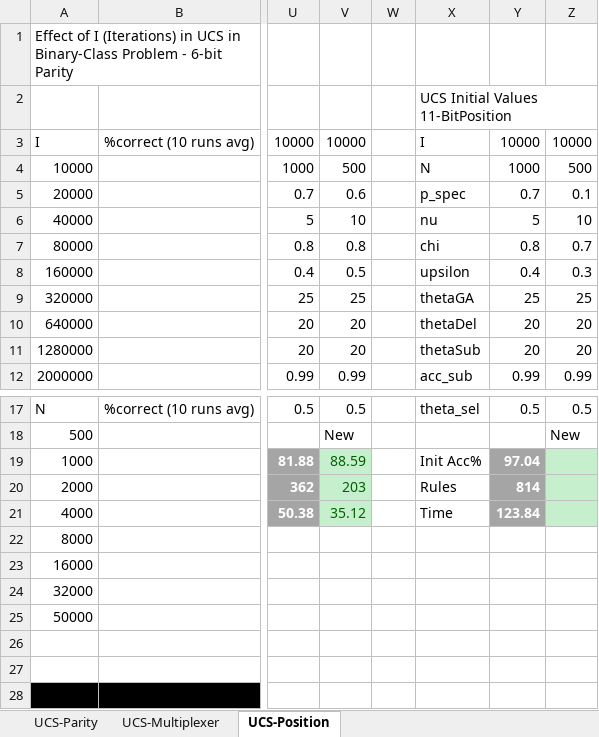
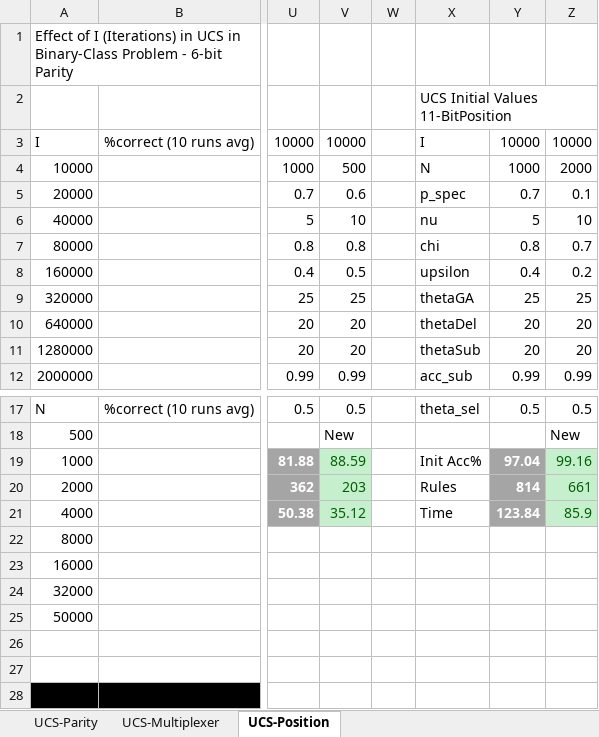
Before and after one commit to VasilyShcherbinin/LCS-Suite, an Excel workbook: LCS-Book.xlsx, sheet UCS-Position, drawn as a sheet; only a part is shown, gaps mark what is left out; values as stored, in another font and other column widths than the file's, no borders; the diff names each change by its address in the sheet, - before the commit and + after, or states it on an @@ line.

Commit message:
Add files via upload

```diff
--- a/LCS-Book.xlsx (sheet UCS-Position)
+++ b/LCS-Book.xlsx (sheet UCS-Position)
-Z4: 500
+Z4: 2000
-Z8: 0.3
+Z8: 0.2
-Z19: (empty)
+Z19: 99.16
-Z20: (empty)
+Z20: 661
-Z21: (empty)
+Z21: 85.9
```
